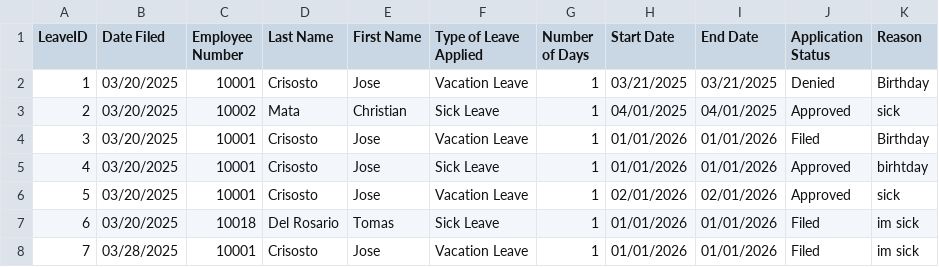
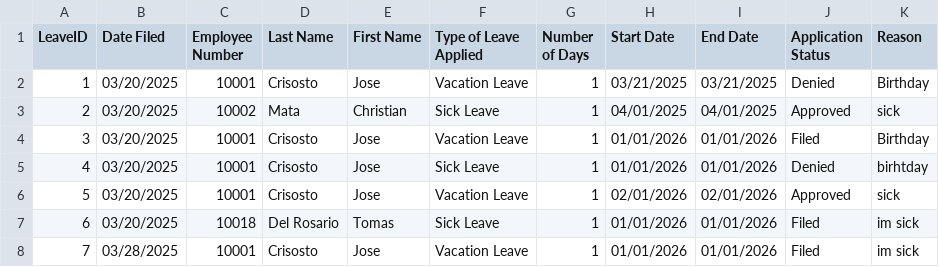
Before and after one commit to grimvivid/AOOP, a CSV file: Leave Application.csv, drawn as a sheet; the diff names each change by its address in the sheet, - before the commit and + after, or states it on an @@ line.

```diff
--- a/Leave Application.csv
+++ b/Leave Application.csv
-J5 (Application Status): Approved
+J5 (Application Status): Denied
```
Also changed, not shown: Credentials.csv, 11 other files.
